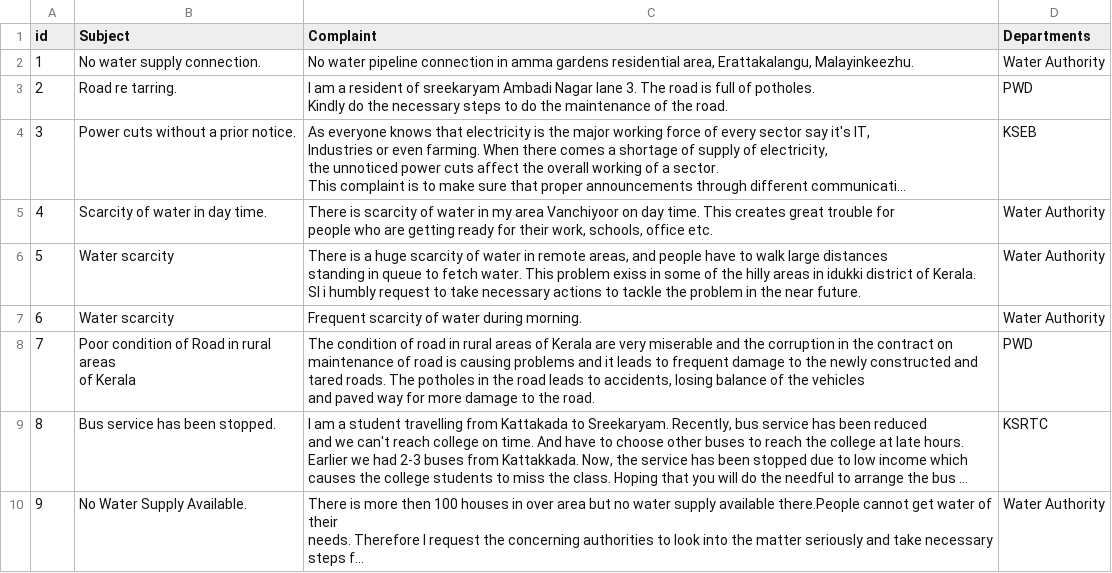
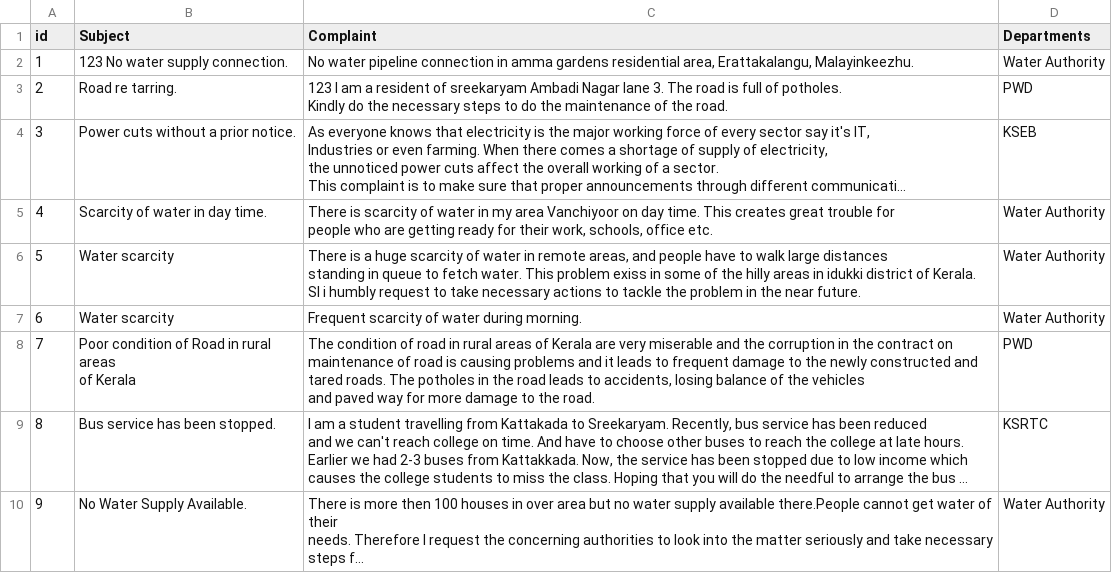
Before and after one commit to gayathrivs7/MakeComplaint, a CSV file: data.csv, drawn as a sheet; only a part is shown; long unchanged cells end in …; the diff names each change by its address in the sheet, - before the commit and + after, or states it on an @@ line.

```diff
--- a/data.csv
+++ b/data.csv
-B2 (Subject): No water supply connection.
+B2 (Subject): 123 No water supply connection.
-C3 (Complaint): I am…
+C3 (Complaint): 123 I am…
```
Also changed, not shown: 2 other files.
